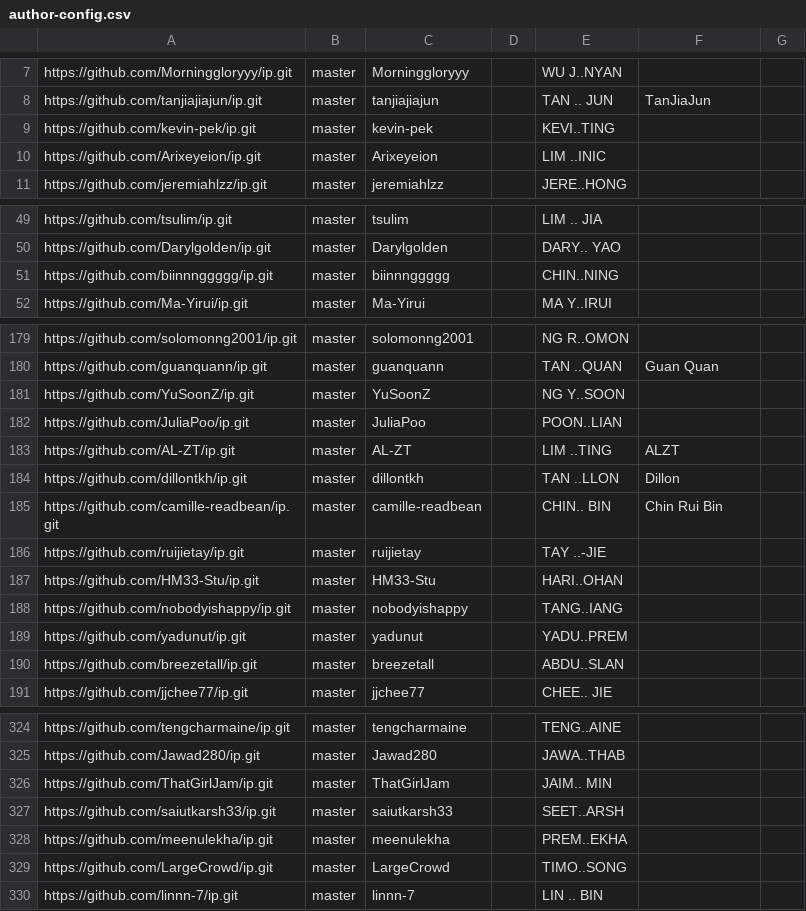
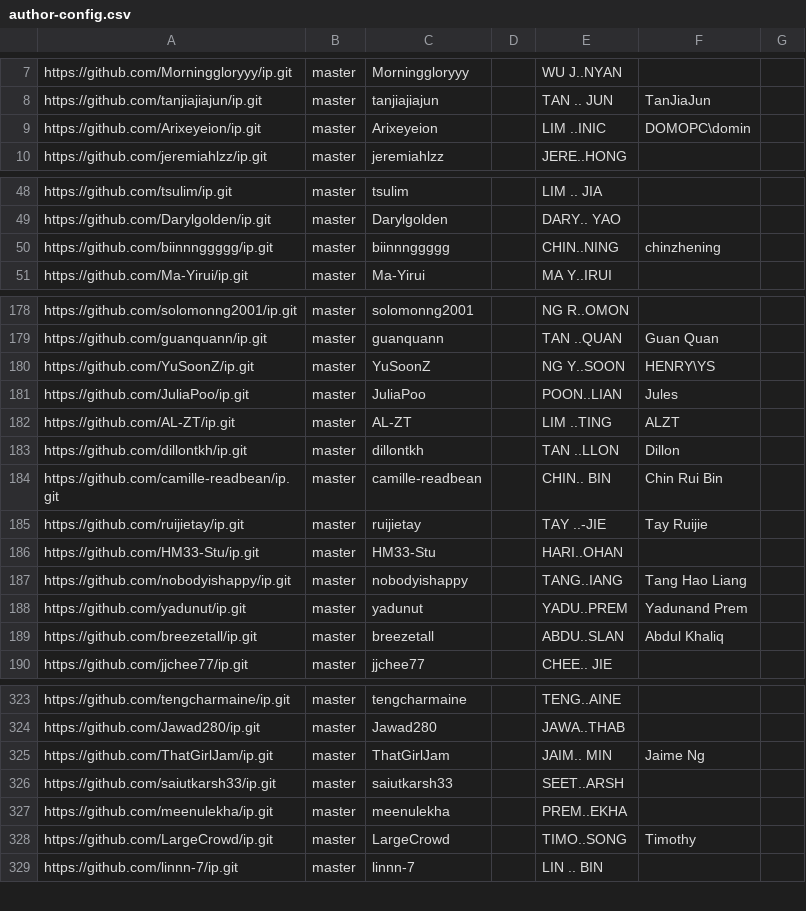
Before and after one commit to nus-cs2103-AY2324S2/ip-dashboard, a CSV file: configs/author-config.csv, drawn as a sheet; only a part is shown, gaps mark what is left out; the diff covers the shown part only.

```diff
--- a/configs/author-config.csv
+++ b/configs/author-config.csv
@@ -8,4 +8,3 @@ https://github.com/Morninggloryyy/ip.git,master,Morninggloryyy,,WU J..NYAN,,
 https://github.com/tanjiajiajun/ip.git,master,tanjiajiajun,,TAN .. JUN,TanJiaJun,
-https://github.com/kevin-pek/ip.git,master,kevin-pek,,KEVI..TING,,
-https://github.com/Arixeyeion/ip.git,master,Arixeyeion,,LIM ..INIC,,
+https://github.com/Arixeyeion/ip.git,master,Arixeyeion,,LIM ..INIC,DOMOPC\domin,
 https://github.com/jeremiahlzz/ip.git,master,jeremiahlzz,,JERE..HONG,,
@@ -50,3 +49,3 @@ https://github.com/tsulim/ip.git,master,tsulim,,LIM .. JIA,,
 https://github.com/Darylgolden/ip.git,master,Darylgolden,,DARY.. YAO,,
-https://github.com/biinnnggggg/ip.git,master,biinnnggggg,,CHIN..NING,,
+https://github.com/biinnnggggg/ip.git,master,biinnnggggg,,CHIN..NING,chinzhening,
 https://github.com/Ma-Yirui/ip.git,master,Ma-Yirui,,MA Y..IRUI,,
@@ -180,4 +179,4 @@ https://github.com/solomonng2001/ip.git,master,solomonng2001,,NG R..OMON,,
 https://github.com/guanquann/ip.git,master,guanquann,,TAN ..QUAN,Guan Quan,
-https://github.com/YuSoonZ/ip.git,master,YuSoonZ,,NG Y..SOON,,
-https://github.com/JuliaPoo/ip.git,master,JuliaPoo,,POON..LIAN,,
+https://github.com/YuSoonZ/ip.git,master,YuSoonZ,,NG Y..SOON,HENRY\YS,
+https://github.com/JuliaPoo/ip.git,master,JuliaPoo,,POON..LIAN,Jules,
 https://github.com/AL-ZT/ip.git,master,AL-ZT,,LIM ..TING,ALZT,
@@ -185,7 +184,7 @@ https://github.com/dillontkh/ip.git,master,dillontkh,,TAN ..LLON,Dillon,
 https://github.com/camille-readbean/ip.git,master,camille-readbean,,CHIN.. BIN,Chin Rui Bin,
-https://github.com/ruijietay/ip.git,master,ruijietay,,TAY ..-JIE,,
+https://github.com/ruijietay/ip.git,master,ruijietay,,TAY ..-JIE,Tay Ruijie,
 https://github.com/HM33-Stu/ip.git,master,HM33-Stu,,HARI..OHAN,,
-https://github.com/nobodyishappy/ip.git,master,nobodyishappy,,TANG..IANG,,
-https://github.com/yadunut/ip.git,master,yadunut,,YADU..PREM,,
-https://github.com/breezetall/ip.git,master,breezetall,,ABDU..SLAN,,
+https://github.com/nobodyishappy/ip.git,master,nobodyishappy,,TANG..IANG,Tang Hao Liang,
+https://github.com/yadunut/ip.git,master,yadunut,,YADU..PREM,Yadunand Prem,
+https://github.com/breezetall/ip.git,master,breezetall,,ABDU..SLAN,Abdul Khaliq,
 https://github.com/jjchee77/ip.git,master,jjchee77,,CHEE.. JIE,,
@@ -325,6 +324,6 @@ https://github.com/tengcharmaine/ip.git,master,tengcharmaine,,TENG..AINE,,
 https://github.com/Jawad280/ip.git,master,Jawad280,,JAWA..THAB,,
-https://github.com/ThatGirlJam/ip.git,master,ThatGirlJam,,JAIM.. MIN,,
+https://github.com/ThatGirlJam/ip.git,master,ThatGirlJam,,JAIM.. MIN,Jaime Ng,
 https://github.com/saiutkarsh33/ip.git,master,saiutkarsh33,,SEET..ARSH,,
 https://github.com/meenulekha/ip.git,master,meenulekha,,PREM..EKHA,,
-https://github.com/LargeCrowd/ip.git,master,LargeCrowd,,TIMO..SONG,,
+https://github.com/LargeCrowd/ip.git,master,LargeCrowd,,TIMO..SONG,Timothy,
 https://github.com/linnn-7/ip.git,master,linnn-7,,LIN .. BIN,,
```
Also changed, not shown: 11 edited cells elsewhere in this file, configs/repo-config.csv.
